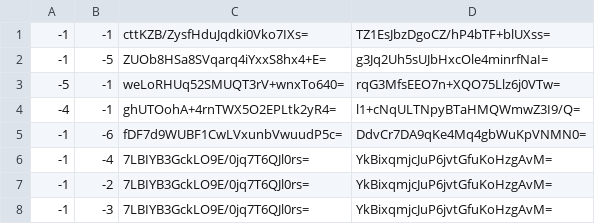
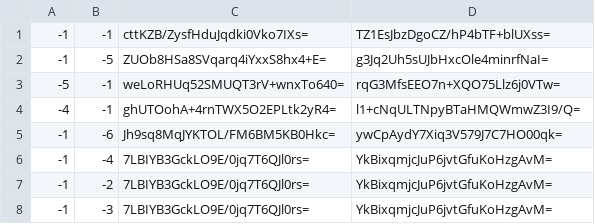
Before and after one commit to Brehtyn/brentyns.com-pipeline, a CSV file: public/unmined/tiles/zoom.-3/metadata/k.-1.-1.csv, drawn as a sheet.

```diff
--- a/public/unmined/tiles/zoom.-3/metadata/k.-1.-1.csv
+++ b/public/unmined/tiles/zoom.-3/metadata/k.-1.-1.csv
@@ -4,3 +4,3 @@
 -4,-1,ghUTOohA+4rnTWX5O2EPLtk2yR4=,l1+cNqULTNpyBTaHMQWmwZ3I9/Q=
--1,-6,fDF7d9WUBF1CwLVxunbVwuudP5c=,DdvCr7DA9qKe4Mq4gbWuKpVNMN0=
+-1,-6,Jh9sq8MqJYKTOL/FM6BM5KB0Hkc=,ywCpAydY7Xiq3V579J7C7HO00qk=
 -1,-4,7LBIYB3GckLO9E/0jq7T6QJl0rs=,YkBixqmjcJuP6jvtGfuKoHzgAvM=
```
Also changed, not shown: public/unmined/tiles/zoom.-1/metadata/k.-1.-1.csv, public/unmined/tiles/zoom.-2/metadata/k.-1.-1.csv, 11 other files.
